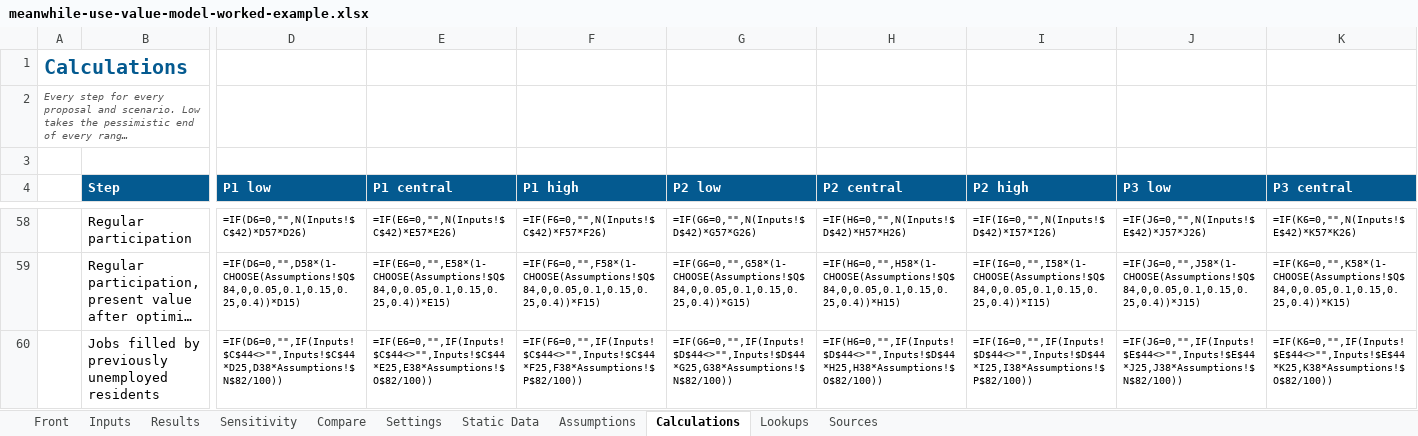
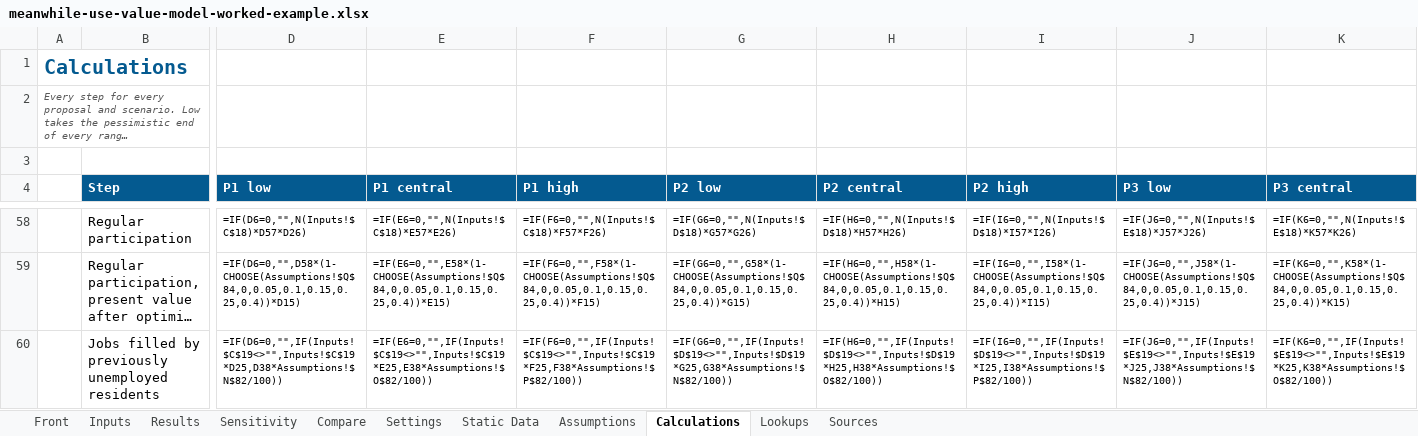
Before and after one commit to NAdamsGHC/Economic-Intelligence, an Excel workbook: business-industry-trade/meanwhile-use-value-model-worked-example.xlsx, sheet Calculations, drawn as a sheet; only a part is shown, gaps mark what is left out; long unchanged cells end in …; values as stored, in another font and other column widths than the file's, no borders; formulas without a stored value are shown as written; the diff covers the shown part only; the diff names each change by its address in the sheet, - before the commit and + after, or states it on an @@ line.

```diff
--- a/business-industry-trade/meanwhile-use-value-model-worked-example.xlsx (sheet Calculations)
+++ b/business-industry-trade/meanwhile-use-value-model-worked-example.xlsx (sheet Calculations)
-D58 (P1 low): =IF(D6=0,"",N(Inputs!$C$42)*D57*D26)
+D58 (P1 low): =IF(D6=0,"",N(Inputs!$C$18)*D57*D26)
-E58 (P1 central): =IF(E6=0,"",N(Inputs!$C$42)*E57*E26)
+E58 (P1 central): =IF(E6=0,"",N(Inputs!$C$18)*E57*E26)
-F58 (P1 high): =IF(F6=0,"",N(Inputs!$C$42)*F57*F26)
+F58 (P1 high): =IF(F6=0,"",N(Inputs!$C$18)*F57*F26)
-G58 (P2 low): =IF(G6=0,"",N(Inputs!$D$42)*G57*G26)
+G58 (P2 low): =IF(G6=0,"",N(Inputs!$D$18)*G57*G26)
-H58 (P2 central): =IF(H6=0,"",N(Inputs!$D$42)*H57*H26)
+H58 (P2 central): =IF(H6=0,"",N(Inputs!$D$18)*H57*H26)
-I58 (P2 high): =IF(I6=0,"",N(Inputs!$D$42)*I57*I26)
+I58 (P2 high): =IF(I6=0,"",N(Inputs!$D$18)*I57*I26)
-J58 (P3 low): =IF(J6=0,"",N(Inputs!$E$42)*J57*J26)
+J58 (P3 low): =IF(J6=0,"",N(Inputs!$E$18)*J57*J26)
-K58 (P3 central): =IF(K6=0,"",N(Inputs!$E$42)*K57*K26)
+K58 (P3 central): =IF(K6=0,"",N(Inputs!$E$18)*K57*K26)
-D60 (P1 low): =IF(D6=0,"",IF(Inputs!$C$44<>"",Inputs!$C$44*D25,D38*Assumptions!$N$82/100))
+D60 (P1 low): =IF(D6=0,"",IF(Inputs!$C$19<>"",Inputs!$C$19*D25,D38*Assumptions!$N$82/100))
-E60 (P1 central): =IF(E6=0,"",IF(Inputs!$C$44<>"",Inputs!$C$44*E25,E38*Assumptions!$O$82/100))
+E60 (P1 central): =IF(E6=0,"",IF(Inputs!$C$19<>"",Inputs!$C$19*E25,E38*Assumptions!$O$82/100))
-F60 (P1 high): =IF(F6=0,"",IF(Inputs!$C$44<>"",Inputs!$C$44*F25,F38*Assumptions!$P$82/100))
+F60 (P1 high): =IF(F6=0,"",IF(Inputs!$C$19<>"",Inputs!$C$19*F25,F38*Assumptions!$P$82/100))
-G60 (P2 low): =IF(G6=0,"",IF(Inputs!$D$44<>"",Inputs!$D$44*G25,G38*Assumptions!$N$82/100))
+G60 (P2 low): =IF(G6=0,"",IF(Inputs!$D$19<>"",Inputs!$D$19*G25,G38*Assumptions!$N$82/100))
-H60 (P2 central): =IF(H6=0,"",IF(Inputs!$D$44<>"",Inputs!$D$44*H25,H38*Assumptions!$O$82/100))
+H60 (P2 central): =IF(H6=0,"",IF(Inputs!$D$19<>"",Inputs!$D$19*H25,H38*Assumptions!$O$82/100))
-I60 (P2 high): =IF(I6=0,"",IF(Inputs!$D$44<>"",Inputs!$D$44*I25,I38*Assumptions!$P$82/100))
+I60 (P2 high): =IF(I6=0,"",IF(Inputs!$D$19<>"",Inputs!$D$19*I25,I38*Assumptions!$P$82/100))
-J60 (P3 low): =IF(J6=0,"",IF(Inputs!$E$44<>"",Inputs!$E$44*J25,J38*Assumptions!$N$82/100))
+J60 (P3 low): =IF(J6=0,"",IF(Inputs!$E$19<>"",Inputs!$E$19*J25,J38*Assumptions!$N$82/100))
-K60 (P3 central): =IF(K6=0,"",IF(Inputs!$E$44<>"",Inputs!$E$44*K25,K38*Assumptions!$O$82/100))
+K60 (P3 central): =IF(K6=0,"",IF(Inputs!$E$19<>"",Inputs!$E$19*K25,K38*Assumptions!$O$82/100))
```
Also changed, not shown: 764 edited cells elsewhere in this sheet, sheet Inputs, sheet Assumptions, sheet Compare, sheet Results, sheet Front, sheet Sensitivity, 2 more sheets, hidden cells, business-industry-trade/meanwhile-use-value-model.xlsx, 4 other files.
